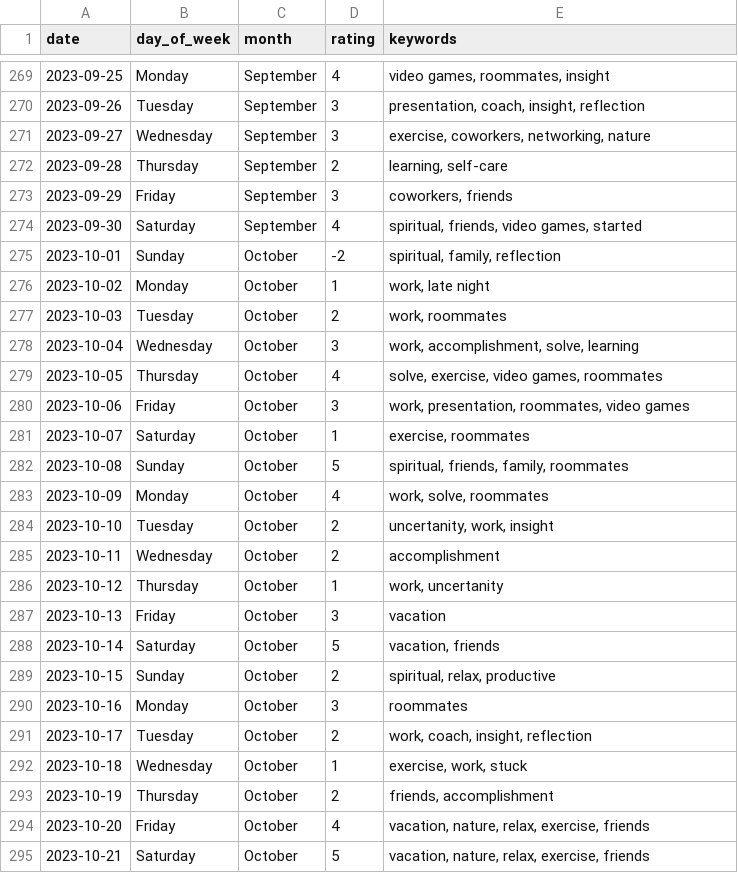
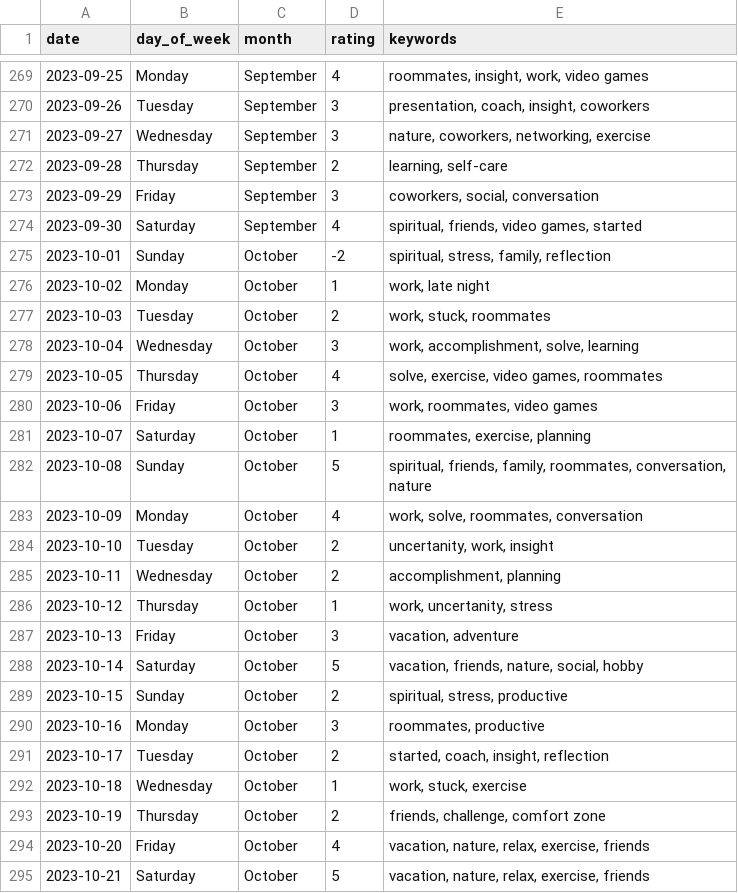
Before and after one commit to jeremy-meyer/Jeremy_Projects, a CSV file: mood_tracker/2023_mood_data.csv, drawn as a sheet; only a part is shown, gaps mark what is left out; the diff covers the shown part only.

```diff
--- a/mood_tracker/2023_mood_data.csv
+++ b/mood_tracker/2023_mood_data.csv
@@ -269,26 +269,26 @@ date,day_of_week,month,rating,keywords
-2023-09-25,Monday,September,4,"video games, roommates, insight"
-2023-09-26,Tuesday,September,3,"presentation, coach, insight, reflection"
-2023-09-27,Wednesday,September,3,"exercise, coworkers, networking, nature"
+2023-09-25,Monday,September,4,"roommates, insight, work, video games"
+2023-09-26,Tuesday,September,3,"presentation, coach, insight, coworkers"
+2023-09-27,Wednesday,September,3,"nature, coworkers, networking, exercise"
 2023-09-28,Thursday,September,2,"learning, self-care"
-2023-09-29,Friday,September,3,"coworkers, friends"
+2023-09-29,Friday,September,3,"coworkers, social, conversation"
 2023-09-30,Saturday,September,4,"spiritual, friends, video games, started"
-2023-10-01,Sunday,October,-2,"spiritual, family, reflection"
+2023-10-01,Sunday,October,-2,"spiritual, stress, family, reflection"
 2023-10-02,Monday,October,1,"work, late night"
-2023-10-03,Tuesday,October,2,"work, roommates"
+2023-10-03,Tuesday,October,2,"work, stuck, roommates"
 2023-10-04,Wednesday,October,3,"work, accomplishment, solve, learning"
 2023-10-05,Thursday,October,4,"solve, exercise, video games, roommates"
-2023-10-06,Friday,October,3,"work, presentation, roommates, video games"
-2023-10-07,Saturday,October,1,"exercise, roommates"
-2023-10-08,Sunday,October,5,"spiritual, friends, family, roommates"
-2023-10-09,Monday,October,4,"work, solve, roommates"
+2023-10-06,Friday,October,3,"work, roommates, video games"
+2023-10-07,Saturday,October,1,"roommates, exercise, planning"
+2023-10-08,Sunday,October,5,"spiritual, friends, family, roommates, conversation, nature"
+2023-10-09,Monday,October,4,"work, solve, roommates, conversation"
 2023-10-10,Tuesday,October,2,"uncertanity, work, insight"
-2023-10-11,Wednesday,October,2,accomplishment
-2023-10-12,Thursday,October,1,"work, uncertanity"
-2023-10-13,Friday,October,3,vacation
-2023-10-14,Saturday,October,5,"vacation, friends"
-2023-10-15,Sunday,October,2,"spiritual, relax, productive"
-2023-10-16,Monday,October,3,roommates
-2023-10-17,Tuesday,October,2,"work, coach, insight, reflection"
-2023-10-18,Wednesday,October,1,"exercise, work, stuck"
-2023-10-19,Thursday,October,2,"friends, accomplishment"
+2023-10-11,Wednesday,October,2,"accomplishment, planning"
+2023-10-12,Thursday,October,1,"work, uncertanity, stress"
+2023-10-13,Friday,October,3,"vacation, adventure"
+2023-10-14,Saturday,October,5,"vacation, friends, nature, social, hobby"
+2023-10-15,Sunday,October,2,"spiritual, stress, productive"
+2023-10-16,Monday,October,3,"roommates, productive"
+2023-10-17,Tuesday,October,2,"started, coach, insight, reflection"
+2023-10-18,Wednesday,October,1,"work, stuck, exercise"
+2023-10-19,Thursday,October,2,"friends, challenge, comfort zone"
 2023-10-20,Friday,October,4,"vacation, nature, relax, exercise, friends"
```
Also changed, not shown: 1 added row and 84 edited cells elsewhere in this file.
